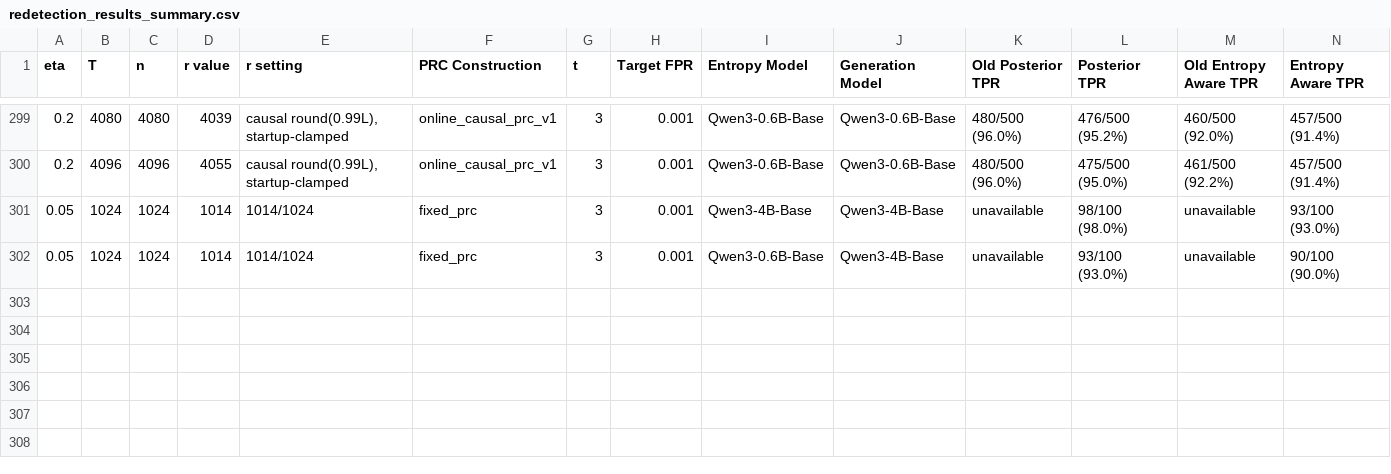
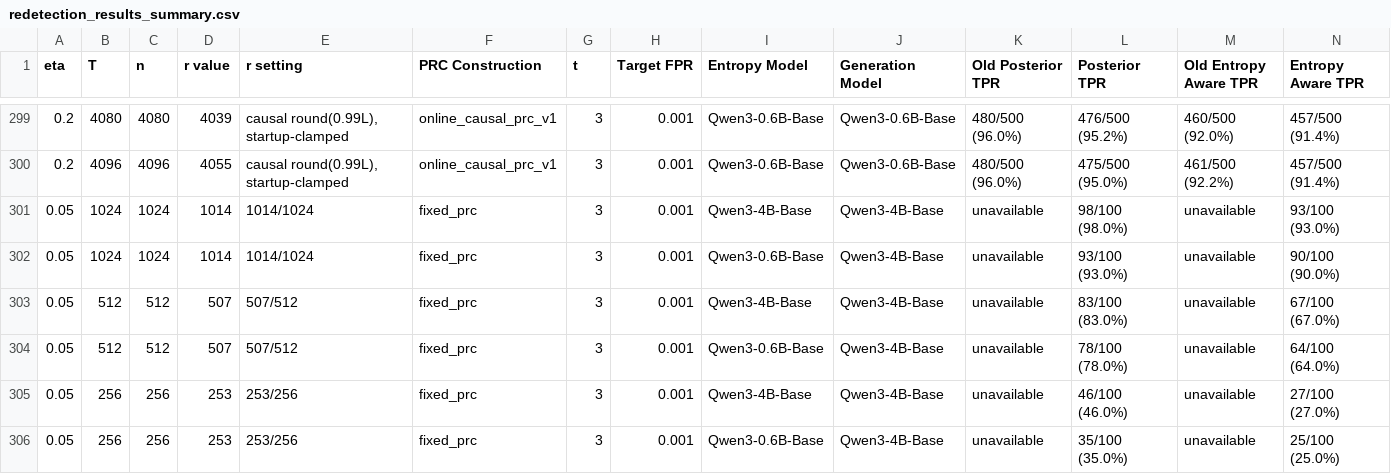
Before and after one commit to Anurag461/Pseudorandom-Code-Watermark, a CSV file: outputs/redetection/redetection_results_summary.csv, drawn as a sheet; only a part is shown, gaps mark what is left out; rows hold the shown columns only; the diff names each change by its address in the sheet, - before the commit and + after, or states it on an @@ line.

Commit message:
Record fixed PRC 4B n512 and n256 N100 results and actual costs

```diff
--- a/outputs/redetection/redetection_results_summary.csv
+++ b/outputs/redetection/redetection_results_summary.csv
+row 303: 0.05 | 512 | 512 | 507 | 507/512 | fixed_prc | 3 | 0.001 | Qwen3-4B-Base | Qwen3-4B-Base | unavailable | 83/100 (83.0%) | unavailable | 67/100 (67.0%)
+row 304: 0.05 | 512 | 512 | 507 | 507/512 | fixed_prc | 3 | 0.001 | Qwen3-0.6B-Base | Qwen3-4B-Base | unavailable | 78/100 (78.0%) | unavailable | 64/100 (64.0%)
+row 305: 0.05 | 256 | 256 | 253 | 253/256 | fixed_prc | 3 | 0.001 | Qwen3-4B-Base | Qwen3-4B-Base | unavailable | 46/100 (46.0%) | unavailable | 27/100 (27.0%)
+row 306: 0.05 | 256 | 256 | 253 | 253/256 | fixed_prc | 3 | 0.001 | Qwen3-0.6B-Base | Qwen3-4B-Base | unavailable | 35/100 (35.0%) | unavailable | 25/100 (25.0%)
```
Also changed, not shown: 29 other files.
